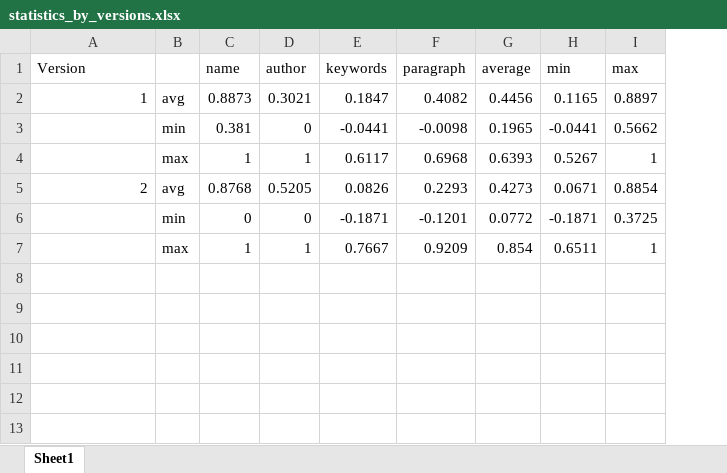
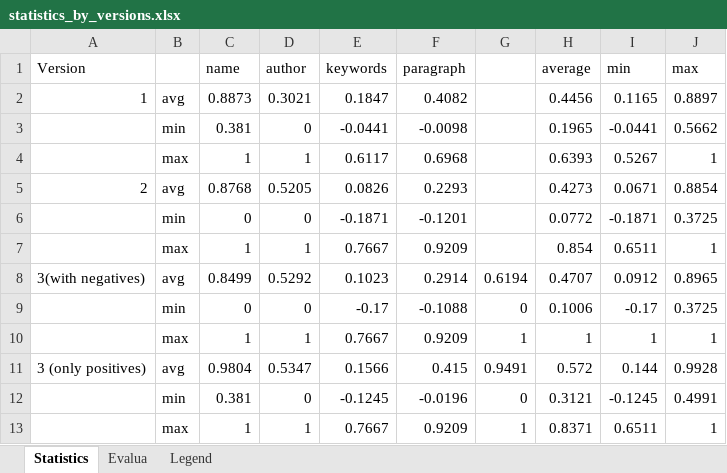
Before and after one commit to jelenadjuric01/Software-Disambiguation, an Excel workbook: statistics_by_versions.xlsx, sheet Statistics, drawn as a sheet; values as stored, in another font and other column widths than the file's, no borders; the diff names each change by its address in the sheet, - before the commit and + after, or states it on an @@ line.

```diff
--- a/statistics_by_versions.xlsx (sheet Statistics)
+++ b/statistics_by_versions.xlsx (sheet Statistics)
-sheet tab: Sheet1
+sheet tab: Statistics
+sheet tab: Evalua
+sheet tab: Legend
+column G, empty
+row 8: 3(with negatives) | avg | 0.8499 | 0.5292 | 0.1023 | 0.2914 | 0.6194 | 0.4707 | 0.0912 | 0.8965
+row 9:  | min | 0 | 0 | -0.17 | -0.1088 | 0 | 0.1006 | -0.17 | 0.3725
+row 10:  | max | 1 | 1 | 0.7667 | 0.9209 | 1 | 1 | 1 | 1
+row 11: 3 (only positives) | avg | 0.9804 | 0.5347 | 0.1566 | 0.415 | 0.9491 | 0.572 | 0.144 | 0.9928
+row 12:  | min | 0.381 | 0 | -0.1245 | -0.0196 | 0 | 0.3121 | -0.1245 | 0.4991
+row 13:  | max | 1 | 1 | 0.7667 | 0.9209 | 1 | 0.8371 | 0.6511 | 1
```
Also changed, not shown: 12 other files.
